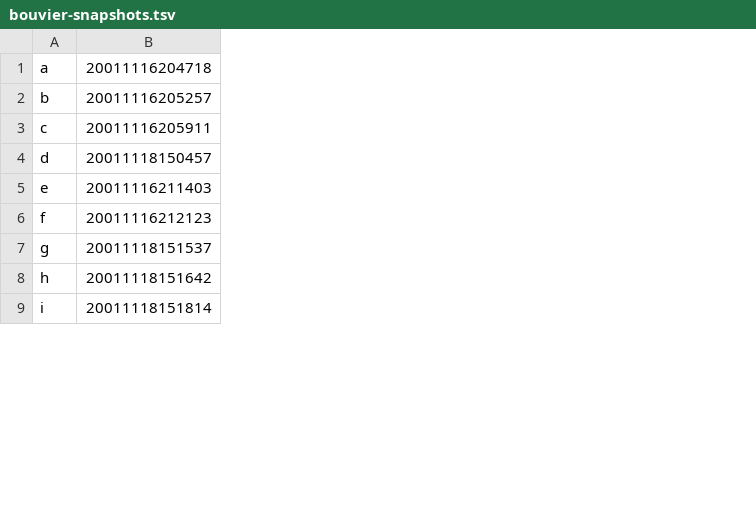
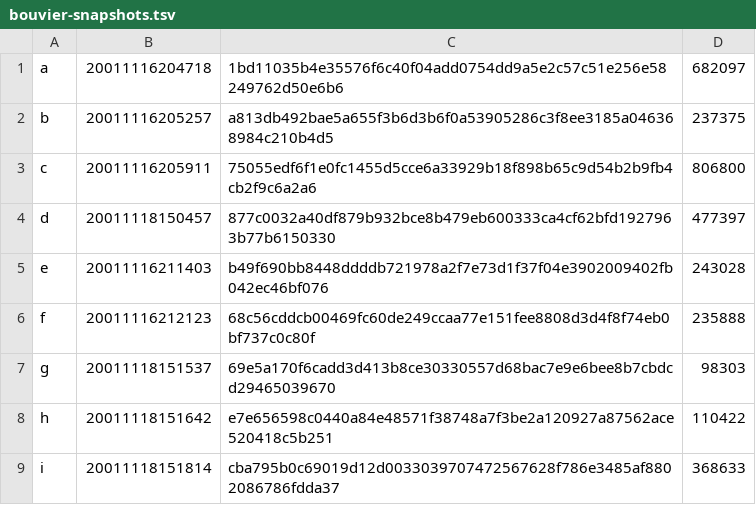
Before and after one commit to ai-pipestream/opennlp, a TSV file: dev/legal-corpus/bouvier-snapshots.tsv, drawn as a sheet; only a part is shown; the diff names each change by its address in the sheet, - before the commit and + after, or states it on an @@ line.

Commit message:
OPENNLP-1911: Harden vector search evaluation
Red tests covered strict JSON, corpus validation, reports, and HNSW queries. Green full affected reactor passed including 585 embeddings tests with one expected skip; package, RAT, documentation, and policy checks passed.

```diff
--- a/dev/legal-corpus/bouvier-snapshots.tsv
+++ b/dev/legal-corpus/bouvier-snapshots.tsv
+column C, rows 1-9: 1bd11035b4e35576f6c40f04add0754dd9a5e2c57c51e256e58249762d50e6b6 | a813db492bae5a655f3b6d3b6f0a53905286c3f8ee3185a046368984c210b4d5 | 75055edf6f1e0fc1455d5cce6a33929b18f898b65c9d54b2b9fb4cb2f9c6a2a6 | 877c0032a40df879b932bce8b479eb600333ca4cf62bfd1927963b77b6150330 | b49f690bb8448ddddb721978a2f7e73d1f37f04e3902009402fb042ec46bf076 | 68c56cddcb00469fc60de249ccaa77e151fee8808d3d4f8f74eb0bf737c0c80f | 69e5a170f6cadd3d413b8ce30330557d68bac7e9e6bee8b7cbdcd29465039670 | e7e656598c0440a84e48571f38748a7f3be2a120927a87562ace520418c5b251 | cba795b0c69019d12d0033039707472567628f786e3485af8802086786fdda37
+column D, rows 1-9: 682097 | 237375 | 806800 | 477397 | 243028 | 235888 | 98303 | 110422 | 368633
```
Also changed, not shown: 34 other files.
